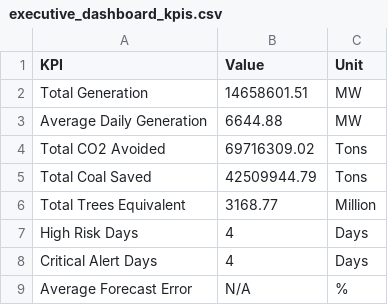
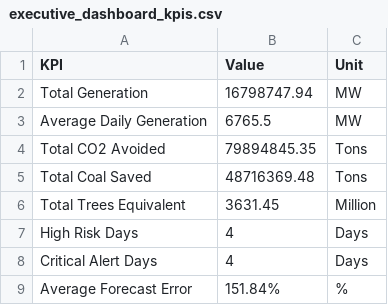
Before and after one commit to kirttiik/AI-Renewable-Energy-Intelligence-platform, a CSV file: reports/executive/executive_dashboard_kpis.csv, drawn as a sheet.

```diff
--- a/reports/executive/executive_dashboard_kpis.csv
+++ b/reports/executive/executive_dashboard_kpis.csv
@@ -1,9 +1,9 @@
 KPI,Value,Unit
-Total Generation,14658601.51,MW
-Average Daily Generation,6644.88,MW
-Total CO2 Avoided,69716309.02,Tons
-Total Coal Saved,42509944.79,Tons
-Total Trees Equivalent,3168.77,Million
+Total Generation,16798747.94,MW
+Average Daily Generation,6765.5,MW
+Total CO2 Avoided,79894845.35,Tons
+Total Coal Saved,48716369.48,Tons
+Total Trees Equivalent,3631.45,Million
 High Risk Days,4,Days
 Critical Alert Days,4,Days
-Average Forecast Error,N/A,%
+Average Forecast Error,151.84%,%
```
Also changed, not shown: data/raw/khavda_weather.csv, data/raw/khavda_weather_forecast.csv, 27 other files.
